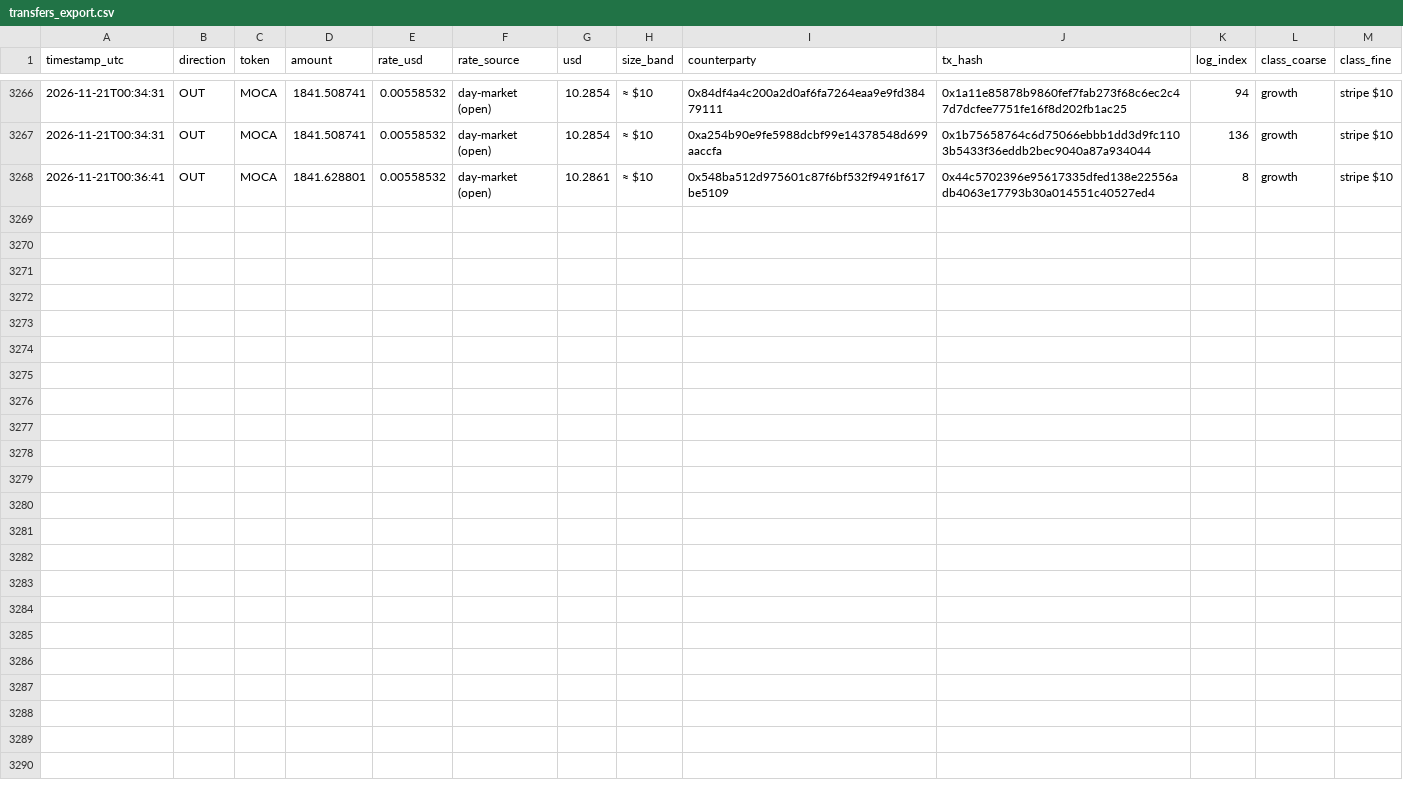
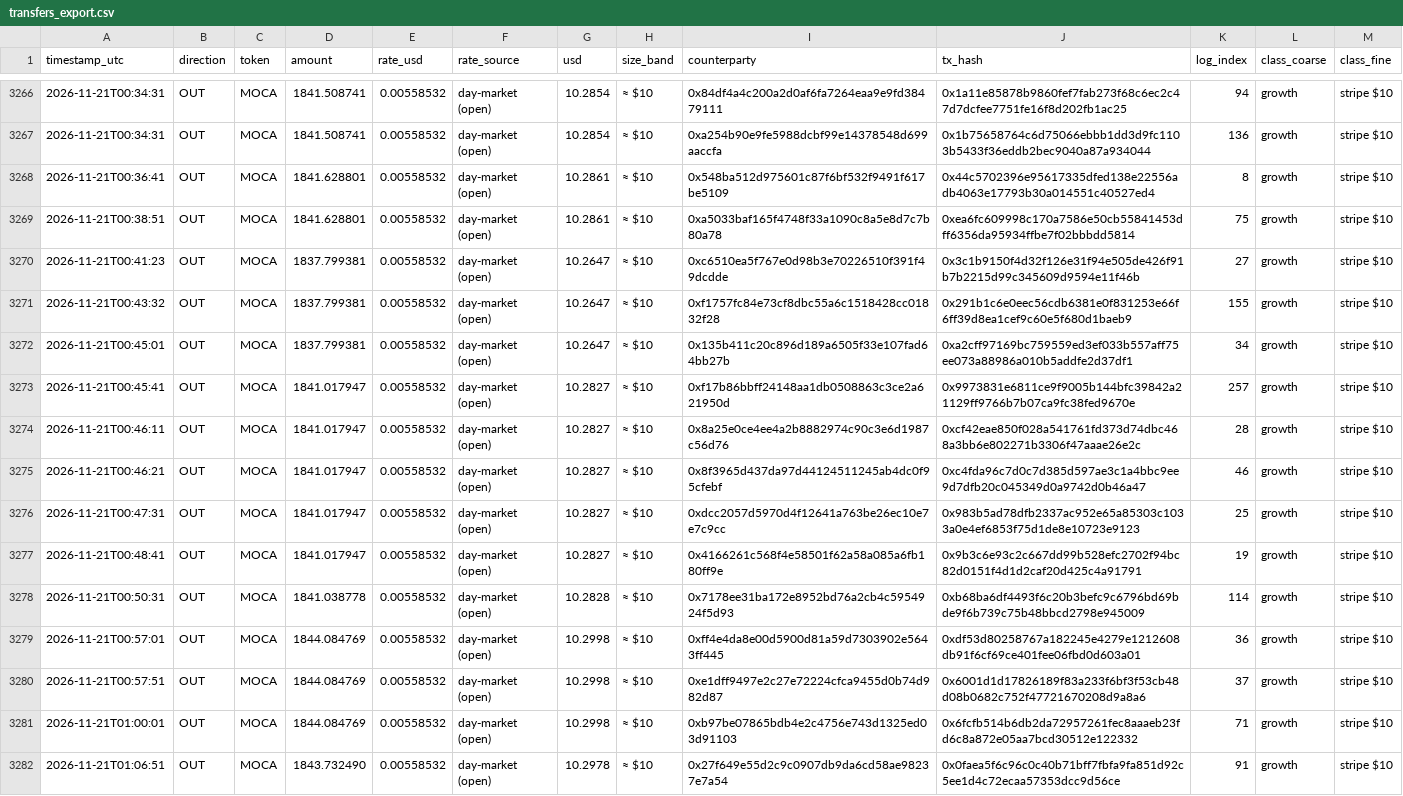
Before and after one commit to Agentic-Po/skill-payout-dashboard, a CSV file: transfers_export.csv, drawn as a sheet; only a part is shown, gaps mark what is left out.

```diff
--- a/transfers_export.csv
+++ b/transfers_export.csv
@@ -3268 +3268,15 @@ timestamp_utc,direction,token,amount,rate_usd,rate_source,usd,size_band,counterp
 2026-11-21T00:36:41,OUT,MOCA,1841.628801,0.00558532,day-market (open),10.2861,≈ $10,0x548ba512d975601c87f6bf532f9491f617be5109,0x44c5702396e95617335dfed138e22556adb4063e17793b30a014551c40527ed4,8,growth,stripe $10
+2026-11-21T00:38:51,OUT,MOCA,1841.628801,0.00558532,day-market (open),10.2861,≈ $10,0xa5033baf165f4748f33a1090c8a5e8d7c7b80a78,0xea6fc609998c170a7586e50cb55841453dff6356da95934ffbe7f02bbbdd5814,75,growth,stripe $10
+2026-11-21T00:41:23,OUT,MOCA,1837.799381,0.00558532,day-market (open),10.2647,≈ $10,0xc6510ea5f767e0d98b3e70226510f391f49dcdde,0x3c1b9150f4d32f126e31f94e505de426f91b7b2215d99c345609d9594e11f46b,27,growth,stripe $10
+2026-11-21T00:43:32,OUT,MOCA,1837.799381,0.00558532,day-market (open),10.2647,≈ $10,0xf1757fc84e73cf8dbc55a6c1518428cc01832f28,0x291b1c6e0eec56cdb6381e0f831253e66f6ff39d8ea1cef9c60e5f680d1baeb9,155,growth,stripe $10
+2026-11-21T00:45:01,OUT,MOCA,1837.799381,0.00558532,day-market (open),10.2647,≈ $10,0x135b411c20c896d189a6505f33e107fad64bb27b,0xa2cff97169bc759559ed3ef033b557aff75ee073a88986a010b5addfe2d37df1,34,growth,stripe $10
+2026-11-21T00:45:41,OUT,MOCA,1841.017947,0.00558532,day-market (open),10.2827,≈ $10,0xf17b86bbff24148aa1db0508863c3ce2a621950d,0x9973831e6811ce9f9005b144bfc39842a21129ff9766b7b07ca9fc38fed9670e,257,growth,stripe $10
+2026-11-21T00:46:11,OUT,MOCA,1841.017947,0.00558532,day-market (open),10.2827,≈ $10,0x8a25e0ce4ee4a2b8882974c90c3e6d1987c56d76,0xcf42eae850f028a541761fd373d74dbc468a3bb6e802271b3306f47aaae26e2c,28,growth,stripe $10
+2026-11-21T00:46:21,OUT,MOCA,1841.017947,0.00558532,day-market (open),10.2827,≈ $10,0x8f3965d437da97d44124511245ab4dc0f95cfebf,0xc4fda96c7d0c7d385d597ae3c1a4bbc9ee9d7dfb20c045349d0a9742d0b46a47,46,growth,stripe $10
+2026-11-21T00:47:31,OUT,MOCA,1841.017947,0.00558532,day-market (open),10.2827,≈ $10,0xdcc2057d5970d4f12641a763be26ec10e7e7c9cc,0x983b5ad78dfb2337ac952e65a85303c1033a0e4ef6853f75d1de8e10723e9123,25,growth,stripe $10
+2026-11-21T00:48:41,OUT,MOCA,1841.017947,0.00558532,day-market (open),10.2827,≈ $10,0x4166261c568f4e58501f62a58a085a6fb180ff9e,0x9b3c6e93c2c667dd99b528efc2702f94bc82d0151f4d1d2caf20d425c4a91791,19,growth,stripe $10
+2026-11-21T00:50:31,OUT,MOCA,1841.038778,0.00558532,day-market (open),10.2828,≈ $10,0x7178ee31ba172e8952bd76a2cb4c5954924f5d93,0xb68ba6df4493f6c20b3befc9c6796bd69bde9f6b739c75b48bbcd2798e945009,114,growth,stripe $10
+2026-11-21T00:57:01,OUT,MOCA,1844.084769,0.00558532,day-market (open),10.2998,≈ $10,0xff4e4da8e00d5900d81a59d7303902e5643ff445,0xdf53d80258767a182245e4279e1212608db91f6cf69ce401fee06fbd0d603a01,36,growth,stripe $10
+2026-11-21T00:57:51,OUT,MOCA,1844.084769,0.00558532,day-market (open),10.2998,≈ $10,0xe1dff9497e2c27e72224cfca9455d0b74d982d87,0x6001d1d17826189f83a233f6bf3f53cb48d08b0682c752f47721670208d9a8a6,37,growth,stripe $10
+2026-11-21T01:00:01,OUT,MOCA,1844.084769,0.00558532,day-market (open),10.2998,≈ $10,0xb97be07865bdb4e2c4756e743d1325ed03d91103,0x6fcfb514b6db2da72957261fec8aaaeb23fd6c8a872e05aa7bcd30512e122332,71,growth,stripe $10
+2026-11-21T01:06:51,OUT,MOCA,1843.732490,0.00558532,day-market (open),10.2978,≈ $10,0x27f649e55d2c9c0907db9da6cd58ae98237e7a54,0x0faea5f6c96c0c40b71bff7fbfa9fa851d92c5ee1d4c72ecaa57353dcc9d56ce,91,growth,stripe $10
```
Also changed, not shown: 58 other files.
